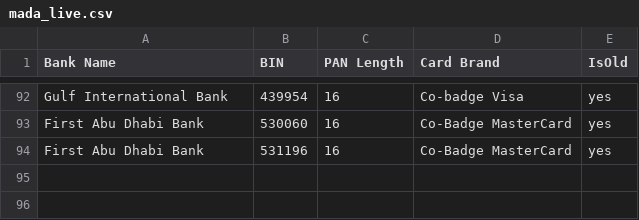
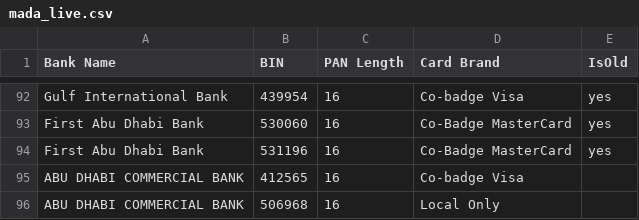
Before and after one commit to checkout/checkout-magento2-plugin, a CSV file: Model/Files/Mada/mada_live.csv, drawn as a sheet; only a part is shown, gaps mark what is left out.

Commit message:
Update mada bin list

```diff
--- a/Model/Files/Mada/mada_live.csv
+++ b/Model/Files/Mada/mada_live.csv
@@ -94 +94,3 @@ First Abu Dhabi Bank,530060,16,Co-Badge MasterCard,yes
 First Abu Dhabi Bank,531196,16,Co-Badge MasterCard,yes
+ABU DHABI COMMERCIAL BANK,412565,16,Co-badge Visa,
+ABU DHABI COMMERCIAL BANK,506968,16,Local Only,
```
